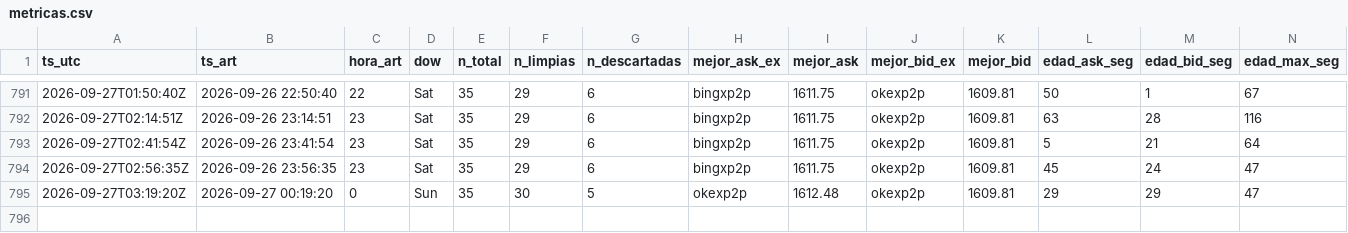
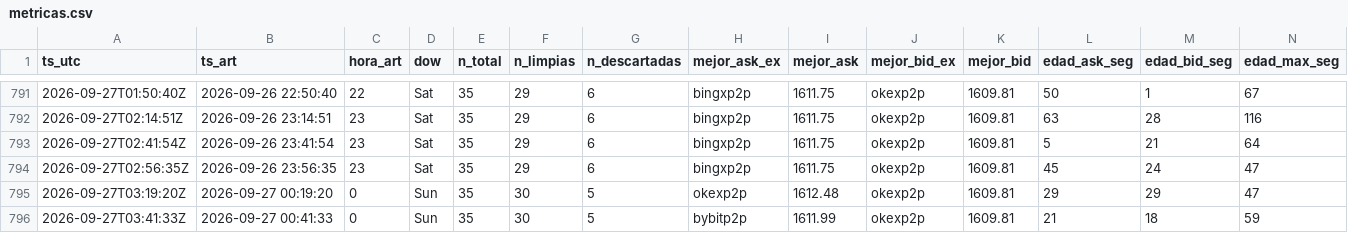
Before and after one commit to nahuelnob/observatorio-usdt, a CSV file: data/metricas.csv, drawn as a sheet; only a part is shown, gaps mark what is left out; rows hold the shown columns only; the diff names each change by its address in the sheet, - before the commit and + after, or states it on an @@ line.

```diff
--- a/data/metricas.csv
+++ b/data/metricas.csv
+row 796: 2026-09-27T03:41:33Z | 2026-09-27 00:41:33 | 0 | Sun | 35 | 30 | 5 | bybitp2p | 1611.99 | okexp2p | 1609.81 | 21 | 18 | 59
```
Also changed, not shown: data/raw/2026-09-27.csv.
